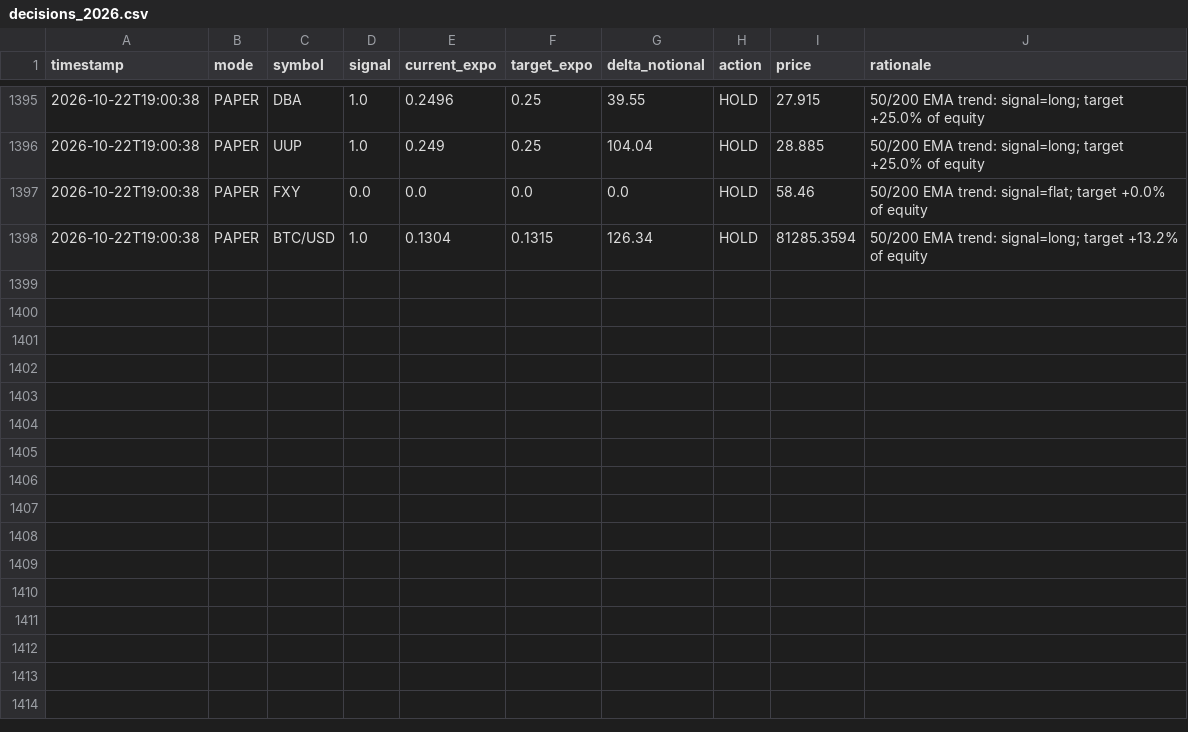
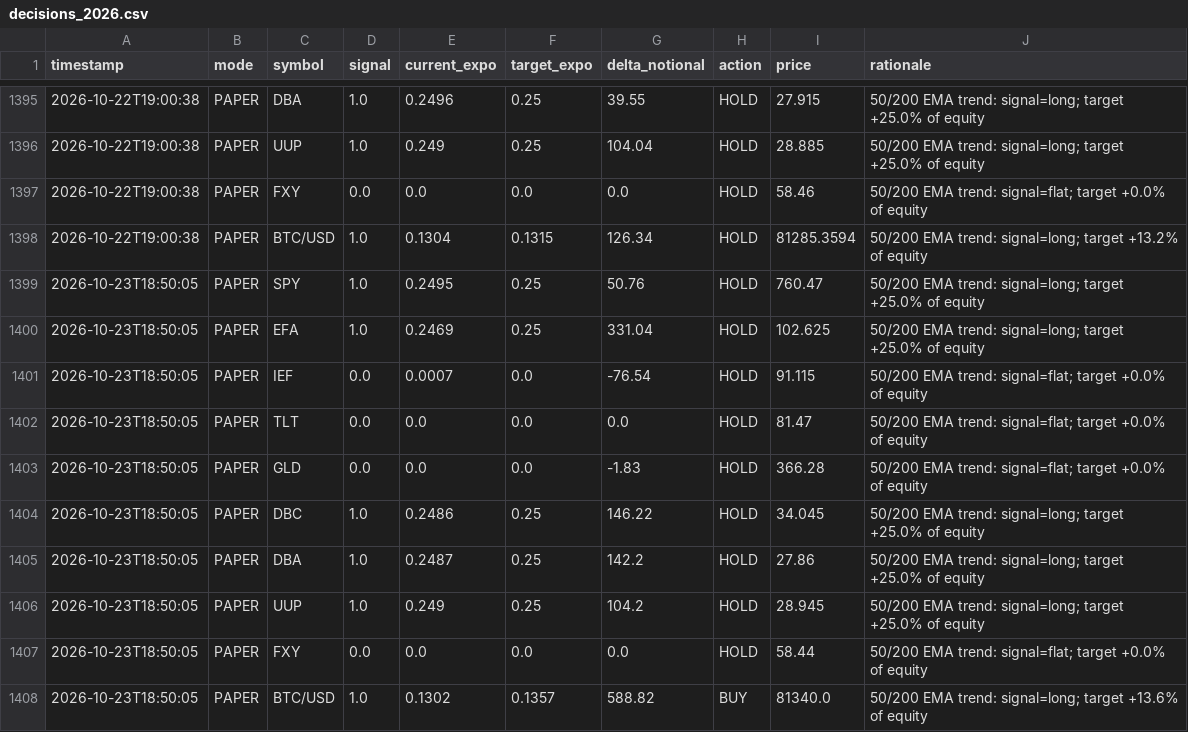
Before and after one commit to snig-17/alpaca-trend-bot, a CSV file: journal/decisions_2026.csv, drawn as a sheet; only a part is shown, gaps mark what is left out.

```diff
--- a/journal/decisions_2026.csv
+++ b/journal/decisions_2026.csv
@@ -1398 +1398,11 @@ timestamp,mode,symbol,signal,current_expo,target_expo,delta_notional,action,pric
 2026-10-22T19:00:38,PAPER,BTC/USD,1.0,0.1304,0.1315,126.34,HOLD,81285.3594,50/200 EMA trend: signal=long; target +13.2% of equity
+2026-10-23T18:50:05,PAPER,SPY,1.0,0.2495,0.25,50.76,HOLD,760.47,50/200 EMA trend: signal=long; target +25.0% of equity
+2026-10-23T18:50:05,PAPER,EFA,1.0,0.2469,0.25,331.04,HOLD,102.625,50/200 EMA trend: signal=long; target +25.0% of equity
+2026-10-23T18:50:05,PAPER,IEF,0.0,0.0007,0.0,-76.54,HOLD,91.115,50/200 EMA trend: signal=flat; target +0.0% of equity
+2026-10-23T18:50:05,PAPER,TLT,0.0,0.0,0.0,0.0,HOLD,81.47,50/200 EMA trend: signal=flat; target +0.0% of equity
+2026-10-23T18:50:05,PAPER,GLD,0.0,0.0,0.0,-1.83,HOLD,366.28,50/200 EMA trend: signal=flat; target +0.0% of equity
+2026-10-23T18:50:05,PAPER,DBC,1.0,0.2486,0.25,146.22,HOLD,34.045,50/200 EMA trend: signal=long; target +25.0% of equity
+2026-10-23T18:50:05,PAPER,DBA,1.0,0.2487,0.25,142.2,HOLD,27.86,50/200 EMA trend: signal=long; target +25.0% of equity
+2026-10-23T18:50:05,PAPER,UUP,1.0,0.249,0.25,104.2,HOLD,28.945,50/200 EMA trend: signal=long; target +25.0% of equity
+2026-10-23T18:50:05,PAPER,FXY,0.0,0.0,0.0,0.0,HOLD,58.44,50/200 EMA trend: signal=flat; target +0.0% of equity
+2026-10-23T18:50:05,PAPER,BTC/USD,1.0,0.1302,0.1357,588.82,BUY,81340.0,50/200 EMA trend: signal=long; target +13.6% of equity
```
Also changed, not shown: journal/pnl.csv, 1 other file.
